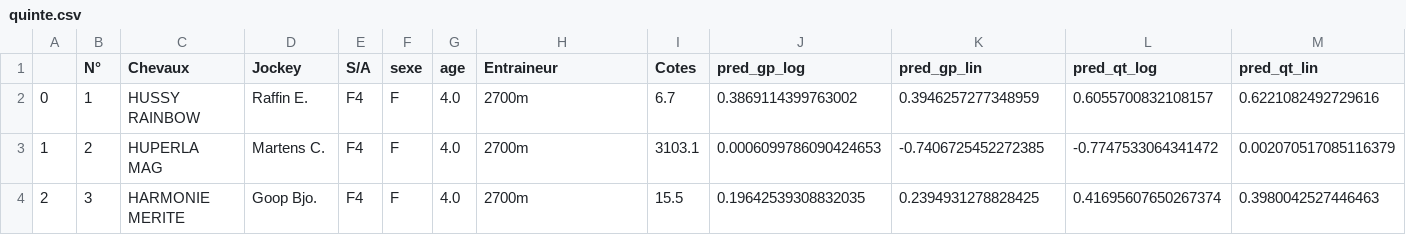
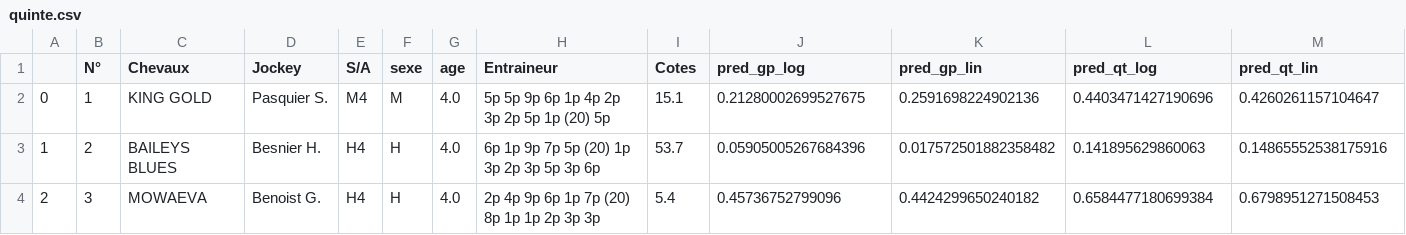
Before and after one commit to BastienChicot/NBApp_streamlit, a CSV file: data/quinte.csv, drawn as a sheet; only a part is shown; the diff covers the shown part only.

```diff
--- a/data/quinte.csv
+++ b/data/quinte.csv
@@ -1,4 +1,4 @@
 ;N°; Chevaux;Jockey;S/A;sexe;age;Entraineur;Cotes;pred_gp_log;pred_gp_lin;pred_qt_log;pred_qt_lin
-0;1;HUSSY RAINBOW;Raffin E.;F4;F;4.0;2700m;6.7;0.3869114399763002;0.3946257277348959;0.6055700832108157;0.6221082492729616
-1;2;HUPERLA MAG;Martens C.;F4;F;4.0;2700m;3103.1;0.0006099786090424653;-0.7406725452272385;-0.7747533064341472;0.002070517085116379
-2;3;HARMONIE MERITE;Goop Bjo.;F4;F;4.0;2700m;15.5;0.19642539308832035;0.2394931278828425;0.41695607650267374;0.3980042527446463
+0;1;KING GOLD;Pasquier S.;M4;M;4.0;5p 5p 9p 6p 1p 4p 2p 3p 2p 5p 1p (20) 5p;15.1;0.21280002699527675;0.2591698224902136;0.4403471427190696;0.4260261157104647
+1;2;BAILEYS BLUES;Besnier H.;H4;H;4.0;6p 1p 9p 7p 5p (20) 1p 3p 2p 3p 5p 3p 6p;53.7;0.05905005267684396;0.017572501882358482;0.141895629860063;0.14865552538175916
+2;3;MOWAEVA;Benoist G.;H4;H;4.0;2p 4p 9p 6p 1p 7p (20) 8p 1p 1p 2p 3p 3p;5.4;0.45736752799096;0.4424299650240182;0.6584477180699384;0.6798951271508453
```
Also changed, not shown: 2 added rows and 115 edited cells elsewhere in this file, Config/coachs.csv, Config/roster.csv, 16 other files.
